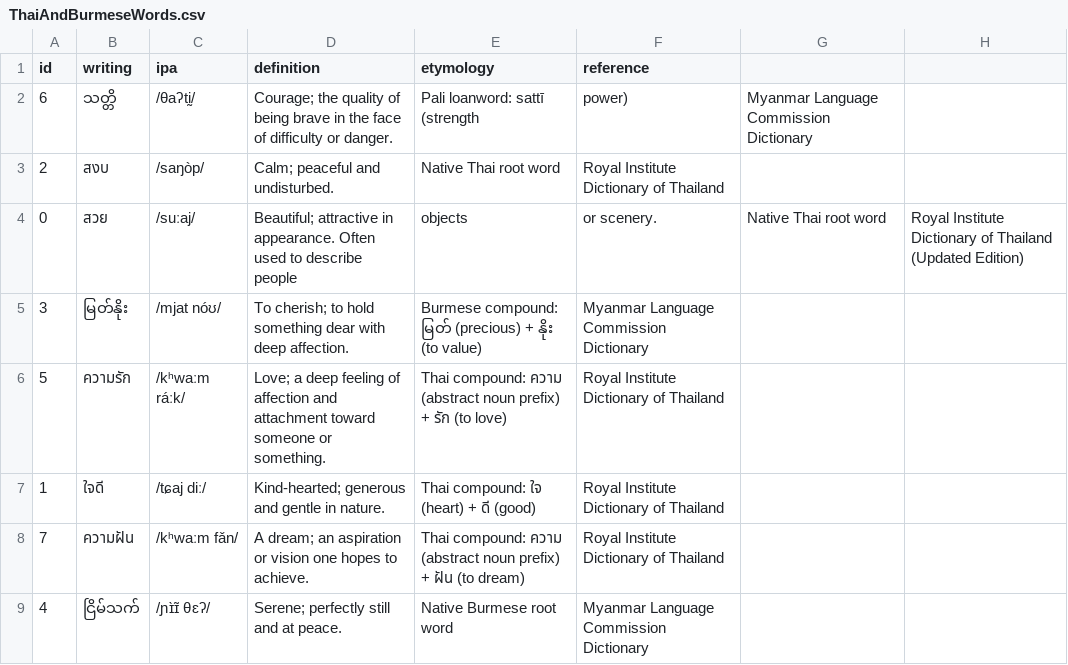
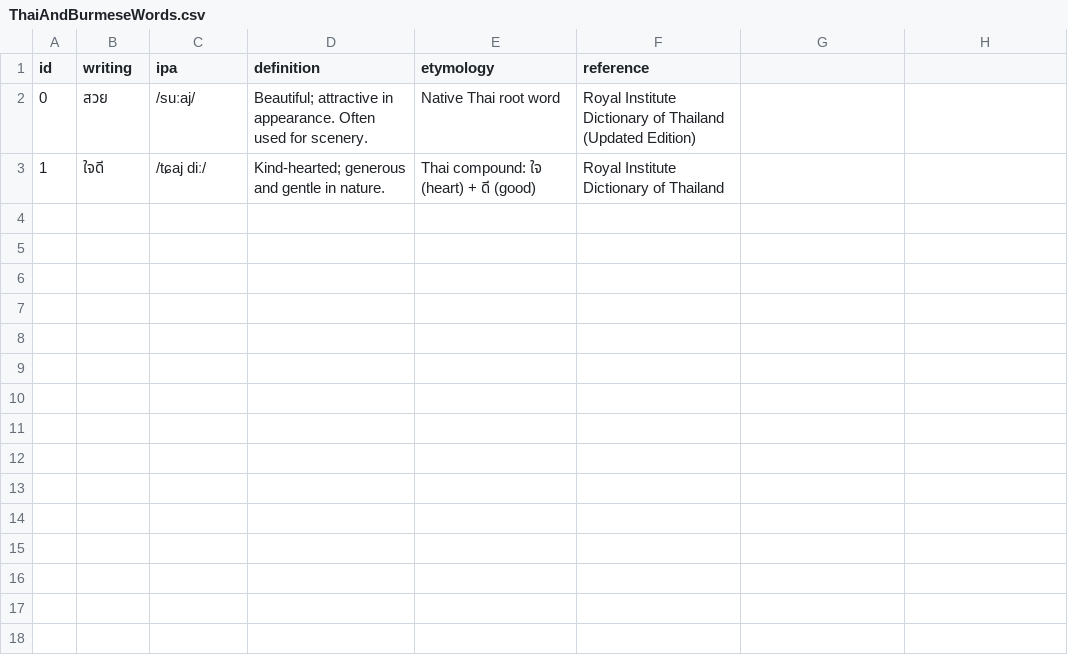
Before and after one commit to ParamaWattanakrai/PolywordOOP, a CSV file: ThaiAndBurmeseWords.csv, drawn as a sheet.

```diff
--- a/ThaiAndBurmeseWords.csv
+++ b/ThaiAndBurmeseWords.csv
@@ -1,9 +1,3 @@
 id,writing,ipa,definition,etymology,reference
-6,သတ္တိ,/θaʔtḭ/,Courage; the quality of being brave in the face of difficulty or danger.,Pali loanword: sattī (strength, power),Myanmar Language Commission Dictionary
-2,สงบ,/saŋòp/,Calm; peaceful and undisturbed.,Native Thai root word,Royal Institute Dictionary of Thailand
-0,สวย,/suːaj/,Beautiful; attractive in appearance. Often used to describe people, objects, or scenery.,Native Thai root word,Royal Institute Dictionary of Thailand (Updated Edition)
-3,မြတ်နိုး,/mjat nóʊ/,To cherish; to hold something dear with deep affection.,Burmese compound: မြတ် (precious) + နိုး (to value),Myanmar Language Commission Dictionary
-5,ความรัก,/kʰwaːm ráːk/,Love; a deep feeling of affection and attachment toward someone or something.,Thai compound: ความ (abstract noun prefix) + รัก (to love),Royal Institute Dictionary of Thailand
+0,สวย,/suːaj/,Beautiful; attractive in appearance. Often used for scenery.,Native Thai root word,Royal Institute Dictionary of Thailand (Updated Edition)
 1,ใจดี,/tɕaj diː/,Kind-hearted; generous and gentle in nature.,Thai compound: ใจ (heart) + ดี (good),Royal Institute Dictionary of Thailand
-7,ความฝัน,/kʰwaːm fǎn/,A dream; an aspiration or vision one hopes to achieve.,Thai compound: ความ (abstract noun prefix) + ฝัน (to dream),Royal Institute Dictionary of Thailand
-4,ငြိမ်သက်,/ɲɪ̀ɪ̃ θɛʔ/,Serene; perfectly still and at peace.,Native Burmese root word,Myanmar Language Commission Dictionary
```
Also changed, not shown: 5 other files.
